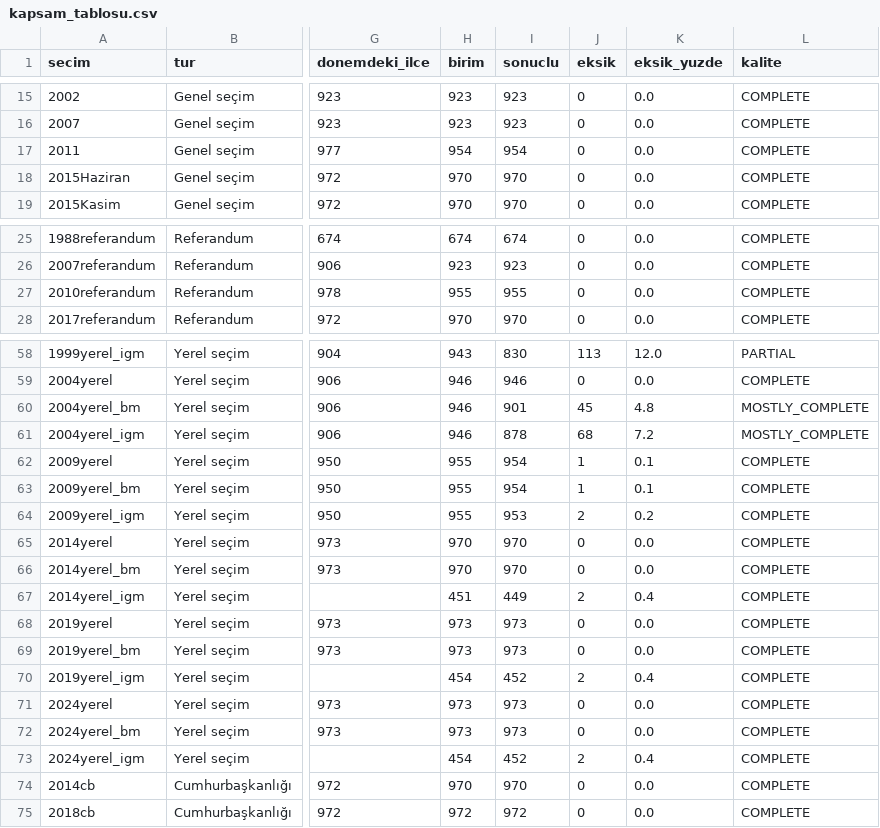
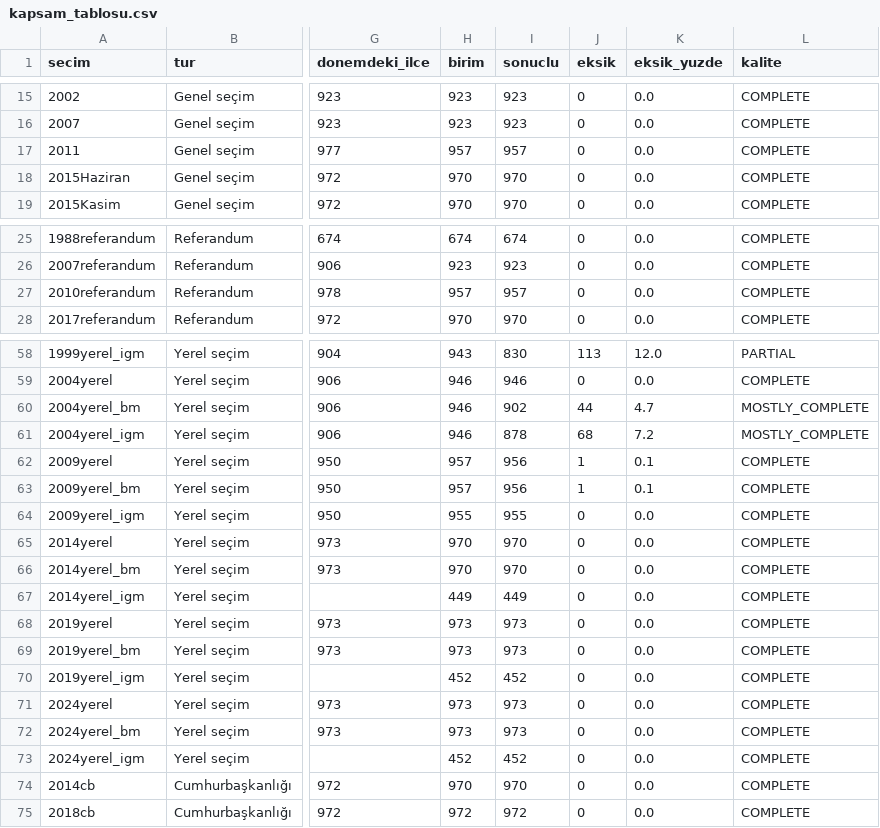
Before and after one commit to hamiKumbasae/turkiye-secim-haritasi, a CSV file: docs/rapor/kapsam_tablosu.csv, drawn as a sheet; only a part is shown, gaps mark what is left out; the diff names each change by its address in the sheet, - before the commit and + after, or states it on an @@ line.

```diff
--- a/docs/rapor/kapsam_tablosu.csv
+++ b/docs/rapor/kapsam_tablosu.csv
-H17 (birim): 954
+H17 (birim): 957
-I17 (sonuclu): 954
+I17 (sonuclu): 957
-H27 (birim): 955
+H27 (birim): 957
-I27 (sonuclu): 955
+I27 (sonuclu): 957
-I60 (sonuclu): 901
+I60 (sonuclu): 902
-J60 (eksik): 45
+J60 (eksik): 44
-K60 (eksik_yuzde): 4.8
+K60 (eksik_yuzde): 4.7
-H62:H63 (birim): 955
+H62:H63 (birim): 957
-I62:I63 (sonuclu): 954
+I62:I63 (sonuclu): 956
-I64 (sonuclu): 953
+I64 (sonuclu): 955
-J64 (eksik): 2
+J64 (eksik): 0
-K64 (eksik_yuzde): 0.2
+K64 (eksik_yuzde): 0.0
-H67 (birim): 451
+H67 (birim): 449
-J67 (eksik): 2
+J67 (eksik): 0
-K67 (eksik_yuzde): 0.4
+K67 (eksik_yuzde): 0.0
-H70 (birim): 454
+H70 (birim): 452
-J70 (eksik): 2
+J70 (eksik): 0
-K70 (eksik_yuzde): 0.4
+K70 (eksik_yuzde): 0.0
-H73 (birim): 454
+H73 (birim): 452
-J73 (eksik): 2
+J73 (eksik): 0
-K73 (eksik_yuzde): 0.4
+K73 (eksik_yuzde): 0.0
```
Also changed, not shown: docs/rapor/kapsam_il_bazinda.csv, 48 other files.
